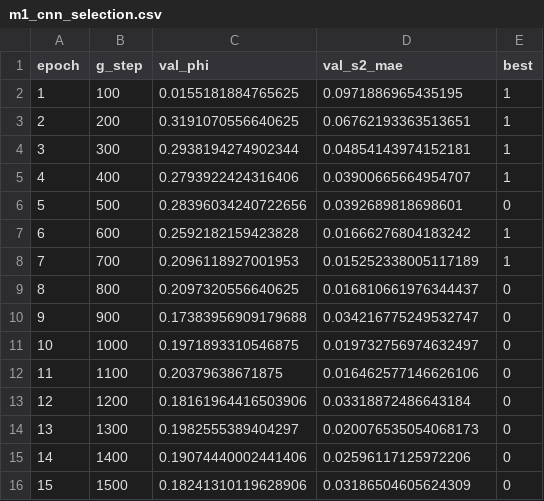
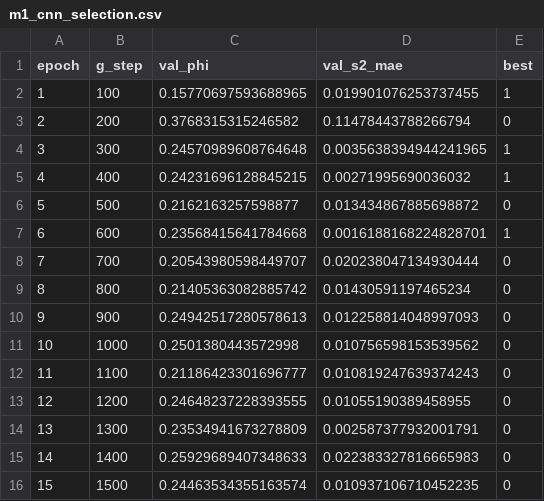
Before and after one commit to bdesia/Computer-Vision-III, a CSV file: reports/runs/m1_cnn_selection.csv, drawn as a sheet; only a part is shown; the diff covers the shown part only.

```diff
--- a/reports/runs/m1_cnn_selection.csv
+++ b/reports/runs/m1_cnn_selection.csv
@@ -1,16 +1,16 @@
 epoch,g_step,val_phi,val_s2_mae,best
-1,100,0.0155181884765625,0.0971886965435195,1
-2,200,0.3191070556640625,0.06762193363513651,1
-3,300,0.2938194274902344,0.04854143974152181,1
-4,400,0.2793922424316406,0.03900665664954707,1
-5,500,0.28396034240722656,0.0392689818698601,0
-6,600,0.2592182159423828,0.01666276804183242,1
-7,700,0.2096118927001953,0.015252338005117189,1
-8,800,0.2097320556640625,0.016810661976344437,0
-9,900,0.17383956909179688,0.034216775249532747,0
-10,1000,0.1971893310546875,0.019732756974632497,0
-11,1100,0.20379638671875,0.016462577146626106,0
-12,1200,0.18161964416503906,0.03318872486643184,0
-13,1300,0.1982555389404297,0.020076535054068173,0
-14,1400,0.19074440002441406,0.02596117125972206,0
-15,1500,0.18241310119628906,0.03186504605624309,0
+1,100,0.15770697593688965,0.019901076253737455,1
+2,200,0.3768315315246582,0.11478443788266794,0
+3,300,0.24570989608764648,0.0035638394944241965,1
+4,400,0.24231696128845215,0.00271995690036032,1
+5,500,0.2162163257598877,0.013434867885698872,0
+6,600,0.23568415641784668,0.0016188168224828701,1
+7,700,0.20543980598449707,0.020238047134930444,0
+8,800,0.21405363082885742,0.01430591197465234,0
+9,900,0.24942517280578613,0.012258814048997093,0
+10,1000,0.2501380443572998,0.010756598153539562,0
+11,1100,0.21186423301696777,0.010819247639374243,0
+12,1200,0.24648237228393555,0.01055190389458955,0
+13,1300,0.23534941673278809,0.002587377932001791,0
+14,1400,0.25929689407348633,0.022383327816665983,0
+15,1500,0.24463534355163574,0.010937106710452235,0
```
Also changed, not shown: 74 edited cells elsewhere in this file, reports/runs/m1_extended_selection.csv, reports/runs/m2_swin_selection.csv, 16 other files.
